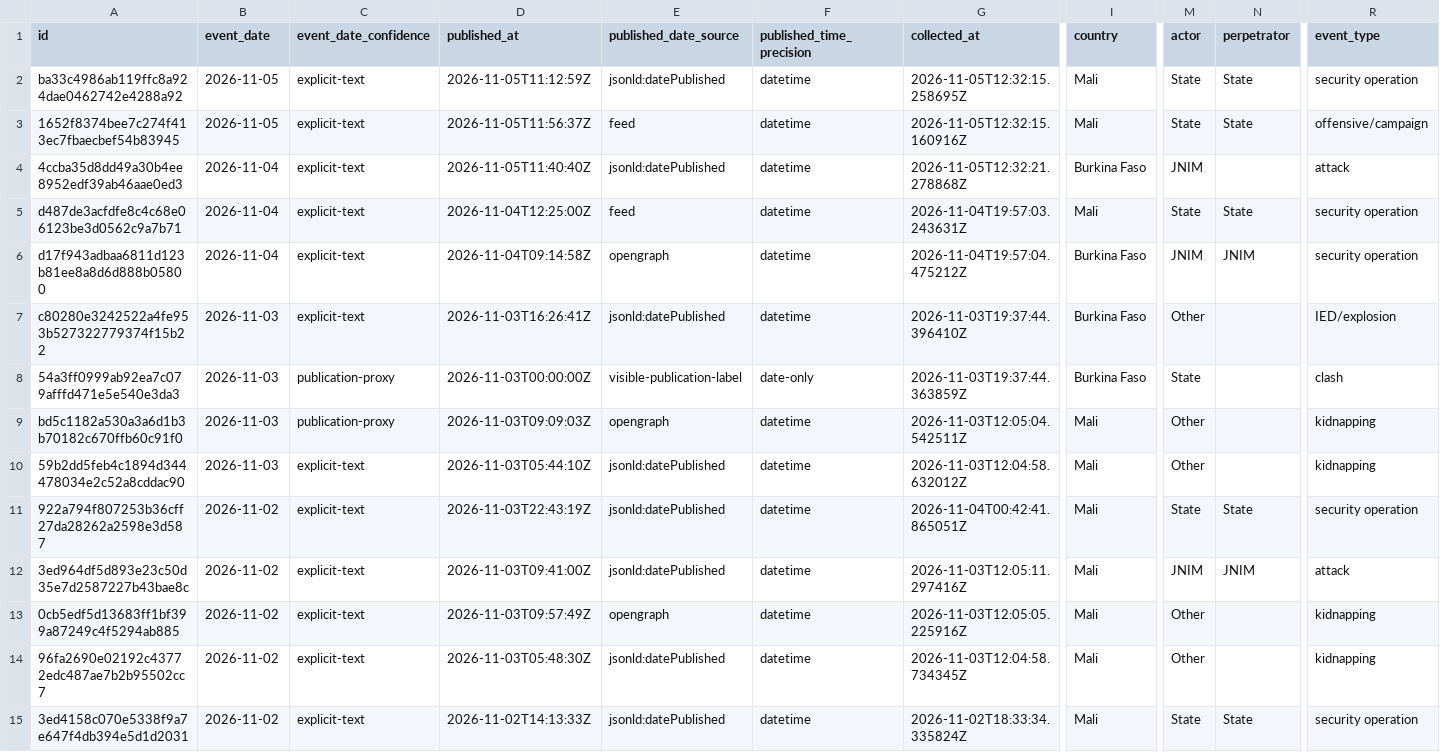
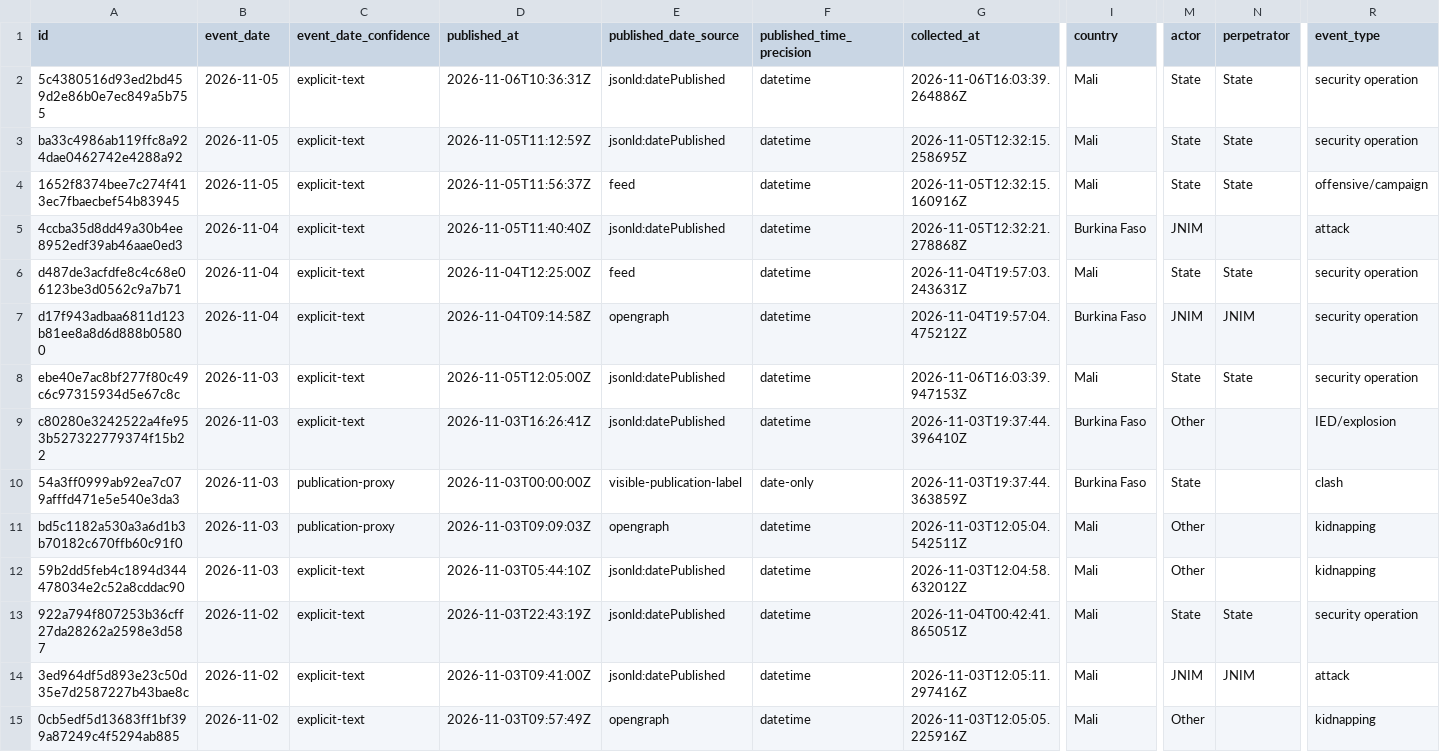
Before and after one commit to mosescosta33/sahel-intel-collection, a CSV file: data/events.csv, drawn as a sheet; only a part is shown, gaps mark what is left out; the shorter side is filled out with more unchanged rows; rows hold the shown columns only; the diff names each change by its address in the sheet, - before the commit and + after, or states it on an @@ line.

```diff
--- a/data/events.csv
+++ b/data/events.csv
+row 2: 5c4380516d93ed2bd459d2e86b0e7ec849a5b755 | 2026-11-05 | explicit-text | 2026-11-06T10:36:31Z | jsonld:datePublished | datetime | 2026-11-06T16:03:39.264886Z | Mali | State | State | security operation
+row 8: ebe40e7ac8bf277f80c49c6c97315934d5e67c8c | 2026-11-03 | explicit-text | 2026-11-05T12:05:00Z | jsonld:datePublished | datetime | 2026-11-06T16:03:39.947153Z | Mali | State | State | security operation
```
Also changed, not shown: 17 other files.
